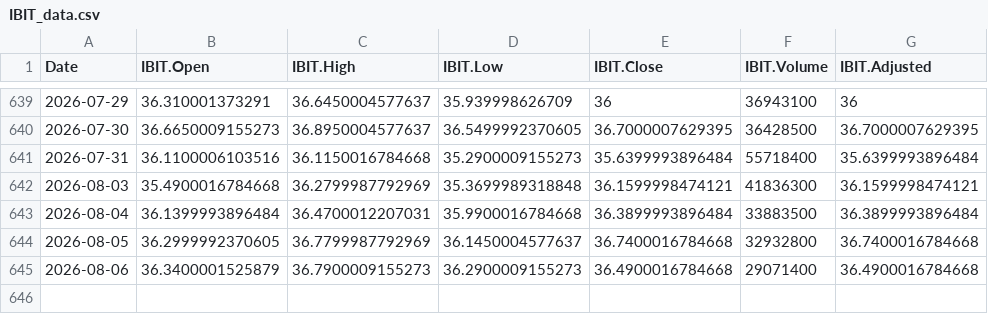
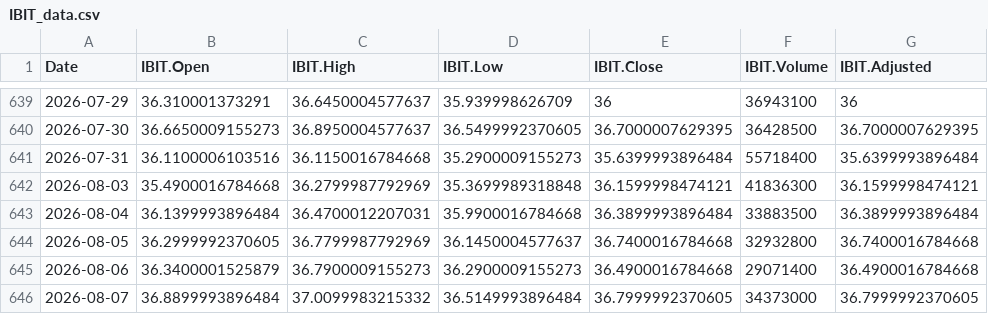
Before and after one commit to chems0404/Prophet_TQQQ, a CSV file: data/IBIT_data.csv, drawn as a sheet; only a part is shown, gaps mark what is left out.

```diff
--- a/data/IBIT_data.csv
+++ b/data/IBIT_data.csv
@@ -645 +645,2 @@
 2026-08-06,36.3400001525879,36.7900009155273,36.2900009155273,36.4900016784668,29071400,36.4900016784668
+2026-08-07,36.8899993896484,37.0099983215332,36.5149993896484,36.7999992370605,34373000,36.7999992370605
```
Also changed, not shown: data/RHHBY_data.csv, data/TSLG_data.csv, 12 other files.
